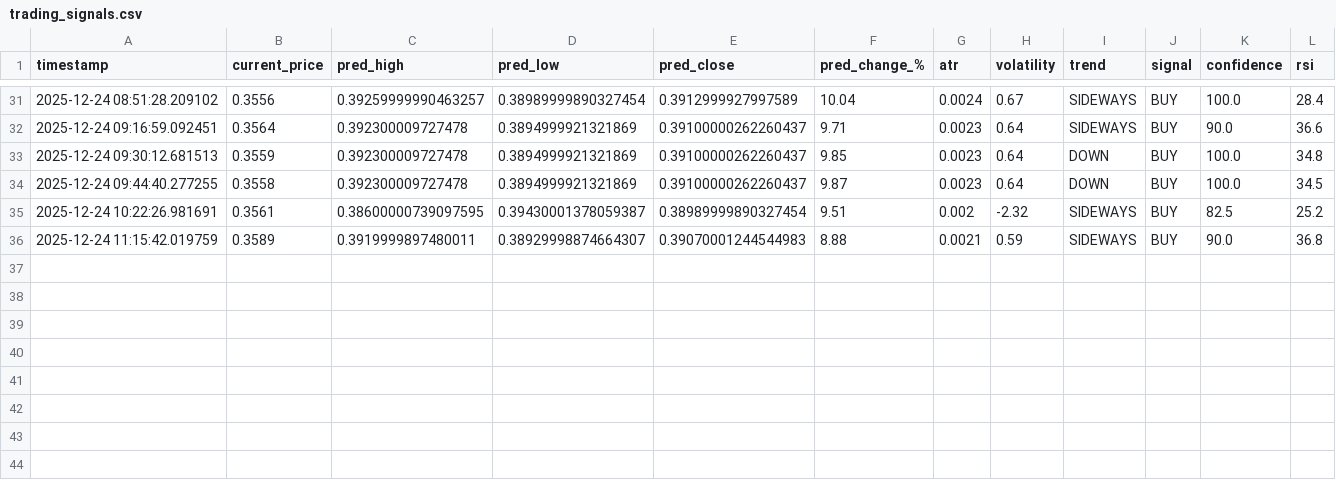
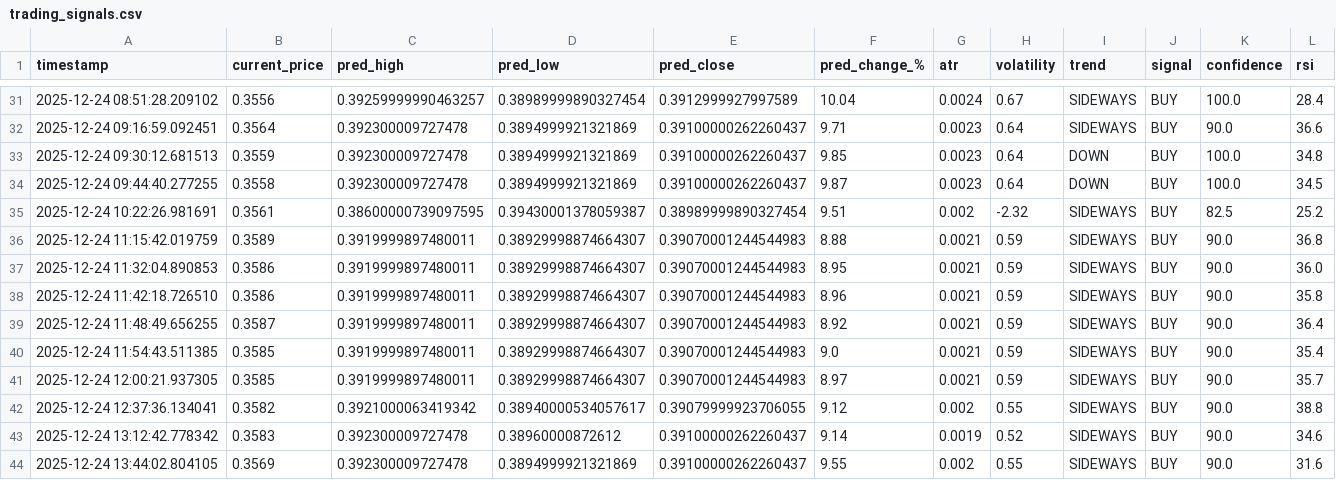
Before and after one commit to winningtrendingbots/winningtrendingbots.github.io, a CSV file: data/trading_signals.csv, drawn as a sheet; only a part is shown, gaps mark what is left out.

```diff
--- a/data/trading_signals.csv
+++ b/data/trading_signals.csv
@@ -36 +36,9 @@ timestamp,current_price,pred_high,pred_low,pred_close,pred_change_%,atr,volatili
 2025-12-24 11:15:42.019759,0.3589,0.3919999897480011,0.38929998874664307,0.39070001244544983,8.88,0.0021,0.59,SIDEWAYS,BUY,90.0,36.8
+2025-12-24 11:32:04.890853,0.3586,0.3919999897480011,0.38929998874664307,0.39070001244544983,8.95,0.0021,0.59,SIDEWAYS,BUY,90.0,36.0
+2025-12-24 11:42:18.726510,0.3586,0.3919999897480011,0.38929998874664307,0.39070001244544983,8.96,0.0021,0.59,SIDEWAYS,BUY,90.0,35.8
+2025-12-24 11:48:49.656255,0.3587,0.3919999897480011,0.38929998874664307,0.39070001244544983,8.92,0.0021,0.59,SIDEWAYS,BUY,90.0,36.4
+2025-12-24 11:54:43.511385,0.3585,0.3919999897480011,0.38929998874664307,0.39070001244544983,9.0,0.0021,0.59,SIDEWAYS,BUY,90.0,35.4
+2025-12-24 12:00:21.937305,0.3585,0.3919999897480011,0.38929998874664307,0.39070001244544983,8.97,0.0021,0.59,SIDEWAYS,BUY,90.0,35.7
+2025-12-24 12:37:36.134041,0.3582,0.3921000063419342,0.38940000534057617,0.39079999923706055,9.12,0.002,0.55,SIDEWAYS,BUY,90.0,38.8
+2025-12-24 13:12:42.778342,0.3583,0.392300009727478,0.38960000872612,0.39100000262260437,9.14,0.0019,0.52,SIDEWAYS,BUY,90.0,34.6
+2025-12-24 13:44:02.804105,0.3569,0.392300009727478,0.3894999921321869,0.39100000262260437,9.55,0.002,0.55,SIDEWAYS,BUY,90.0,31.6
```
Also changed, not shown: data/prediction_tracker.csv, 1 other file.
